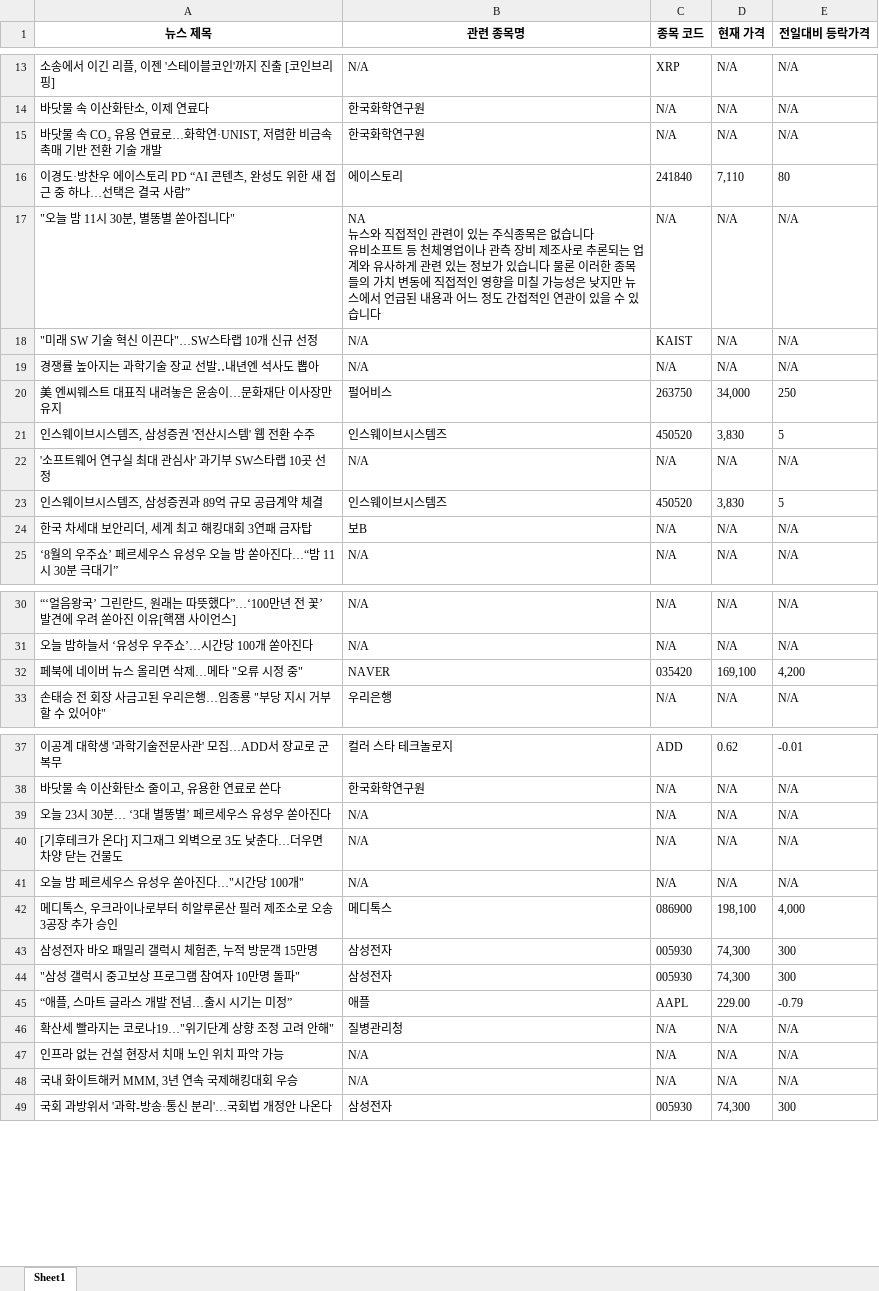
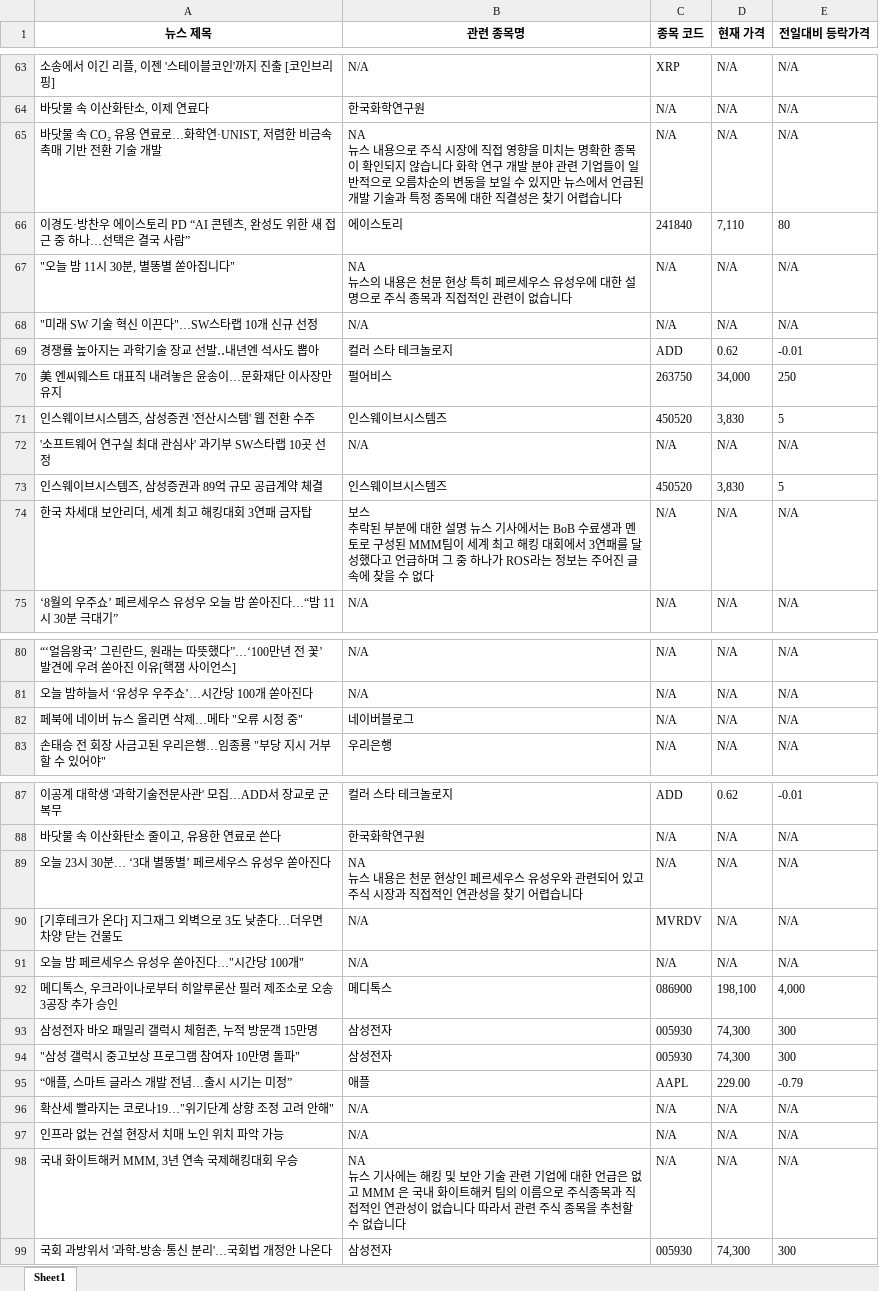
Before and after one commit to lunch-12/PAPERPLE-AI, an Excel workbook: data/해외주식포함_관련주식정보_top100.xlsx, sheet Sheet1, drawn as a sheet; only a part is shown, gaps mark what is left out; values as stored, in another font and other column widths than the file's, no borders; addresses are those after the commit; ↵ is a line break in a cell; the diff covers the shown part only; the diff names each change by its address in the sheet, - before the commit and + after, or states it on an @@ line.

```diff
--- a/data/해외주식포함_관련주식정보_top100.xlsx (sheet Sheet1)
+++ b/data/해외주식포함_관련주식정보_top100.xlsx (sheet Sheet1)
-B65 (관련 종목명): 한국화학연구원
+B65 (관련 종목명): NA ↵ 뉴스 내용으로 주식 시장에 직접 영향을 미치는 명확한 종목이 확인되지 않습니다 화학 연구 개발 분야 관련 기업들이 일반적으로 오름차순의 변동을 보일 수 있지만 뉴스에서 언급된 개발 기술과 특정 종목에 대한 직결성은 찾기 어렵습니다
-B67 (관련 종목명): NA ↵ 뉴스와 직접적인 관련이 있는 주식종목은 없습니다 ↵ 유비소프트 등 천체영업이나 관측 장비 제조사로 추론되는 업계와 유사하게 관련 있는 정보가 있습니다 물론 이러한 종목들의 가치 변동에 직접적인 영향을 미칠 가능성은 낮지만 뉴스에서 언급된 내용과 어느 정도 간접적인 연관이 있을 수 있습니다
+B67 (관련 종목명): NA ↵ 뉴스의 내용은 천문 현상 특히 페르세우스 유성우에 대한 설명으로 주식 종목과 직접적인 관련이 없습니다
-C68 (종목 코드): KAIST
+C68 (종목 코드): N/A
-B69 (관련 종목명): N/A
+B69 (관련 종목명): 컬러 스타 테크놀로지
-C69 (종목 코드): N/A
+C69 (종목 코드): ADD
-D69 (현재 가격): N/A
+D69 (현재 가격): 0.62
-E69 (전일대비 등락가격): N/A
+E69 (전일대비 등락가격): -0.01
-B74 (관련 종목명): 보B
+B74 (관련 종목명): 보스 ↵ 추락된 부분에 대한 설명 뉴스 기사에서는 BoB 수료생과 멘토로 구성된 MMM팀이 세계 최고 해킹 대회에서 3연패를 달성했다고 언급하며 그 중 하나가 ROS라는 정보는 주어진 글속에 찾을 수 없다
-B82 (관련 종목명): NAVER
+B82 (관련 종목명): 네이버블로그
-C82 (종목 코드): 035420
+C82 (종목 코드): N/A
-D82 (현재 가격): 169,100
+D82 (현재 가격): N/A
-E82 (전일대비 등락가격): 4,200
+E82 (전일대비 등락가격): N/A
-B89 (관련 종목명): N/A
+B89 (관련 종목명): NA ↵ 뉴스 내용은 천문 현상인 페르세우스 유성우와 관련되어 있고 주식 시장과 직접적인 연관성을 찾기 어렵습니다
-C90 (종목 코드): N/A
+C90 (종목 코드): MVRDV
-B96 (관련 종목명): 질병관리청
+B96 (관련 종목명): N/A
-B98 (관련 종목명): N/A
+B98 (관련 종목명): NA ↵ 뉴스 기사에는 해킹 및 보안 기술 관련 기업에 대한 언급은 없고 MMM 은 국내 화이트해커 팀의 이름으로 주식종목과 직접적인 연관성이 없습니다 따라서 관련 주식 종목을 추천할 수 없습니다
```
Also changed, not shown: 50 added rows elsewhere in this sheet, 1 other file.
